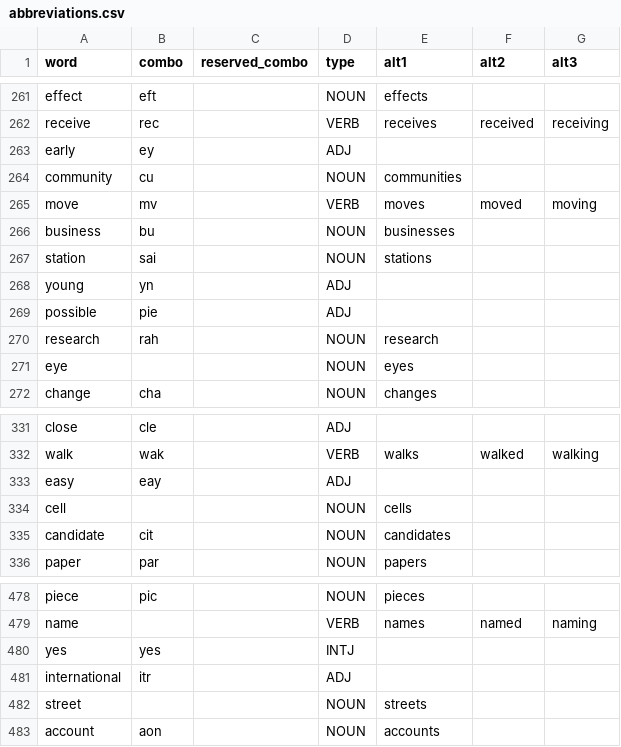
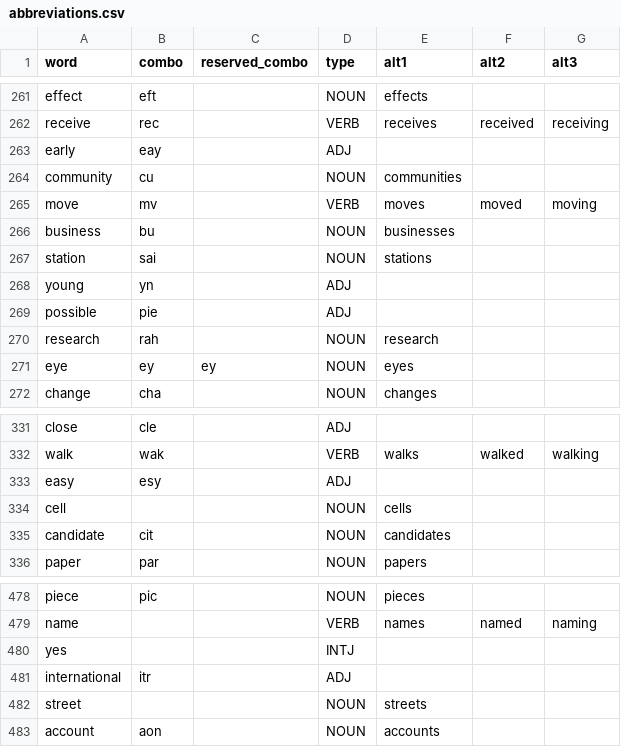
Before and after one commit to dlip/dotfiles, a CSV file: .config/abbrgen/abbreviations.csv, drawn as a sheet; only a part is shown, gaps mark what is left out.

Commit message:
eye

```diff
--- a/.config/abbrgen/abbreviations.csv
+++ b/.config/abbrgen/abbreviations.csv
@@ -262,3 +262,3 @@ effect,eft,,NOUN,effects,,
 receive,rec,,VERB,receives,received,receiving
-early,ey,,ADJ,,,
+early,eay,,ADJ,,,
 community,cu,,NOUN,communities,,
@@ -270,3 +270,3 @@ possible,pie,,ADJ,,,
 research,rah,,NOUN,research,,
-eye,,,NOUN,eyes,,
+eye,ey,ey,NOUN,eyes,,
 change,cha,,NOUN,changes,,
@@ -332,3 +332,3 @@ close,cle,,ADJ,,,
 walk,wak,,VERB,walks,walked,walking
-easy,eay,,ADJ,,,
+easy,esy,,ADJ,,,
 cell,,,NOUN,cells,,
@@ -479,3 +479,3 @@ piece,pic,,NOUN,pieces,,
 name,,,VERB,names,named,naming
-yes,yes,,INTJ,,,
+yes,,,INTJ,,,
 international,itr,,ADJ,,,
```
